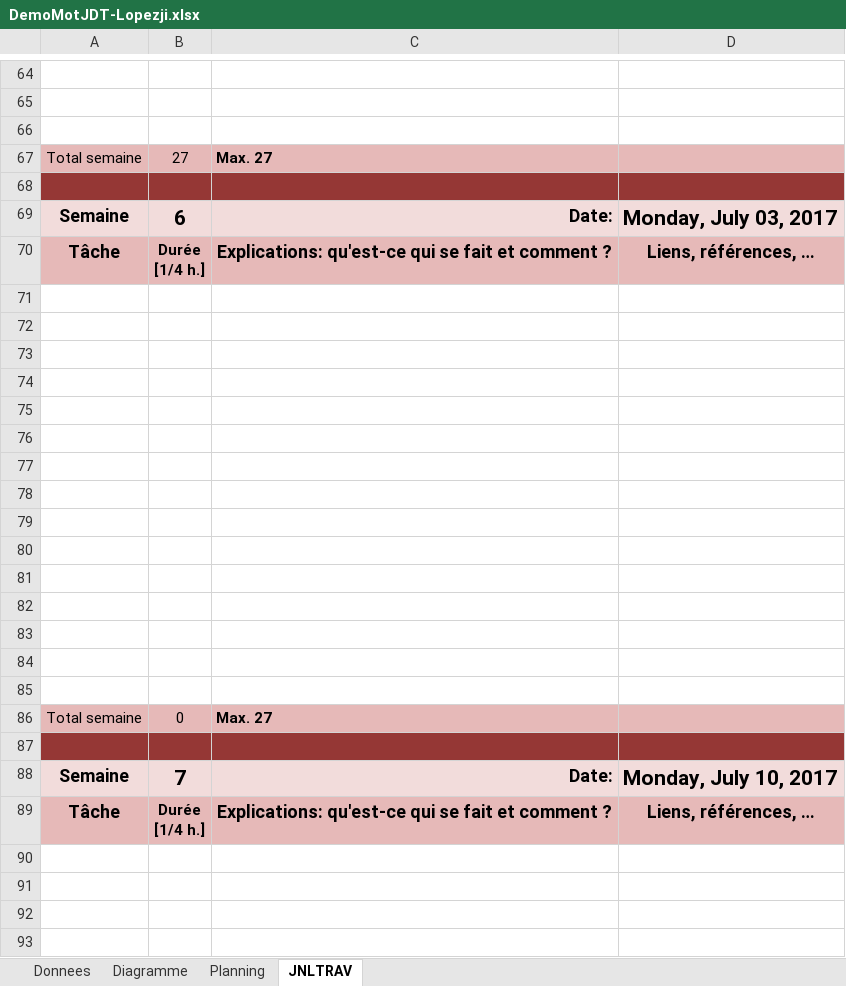
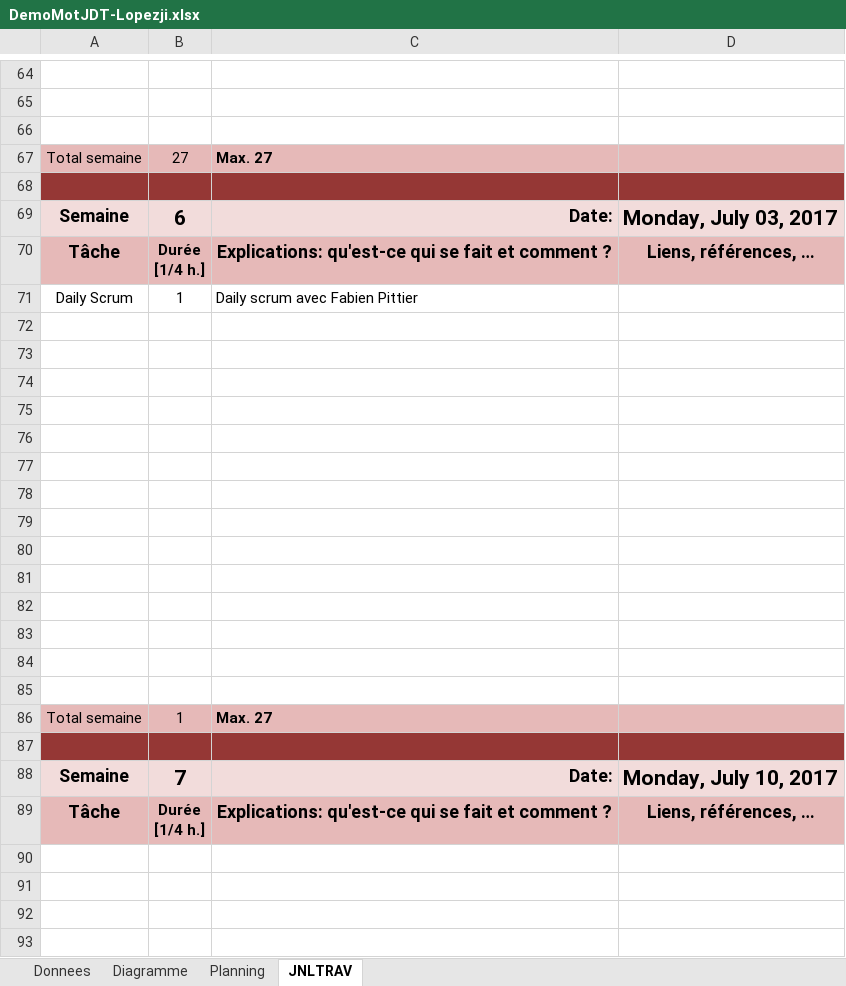
Before and after one commit to LopezJim/Demomot, an Excel workbook: Doc/DemoMotJDT-Lopezji.xlsx, sheet JNLTRAV, drawn as a sheet; only a part is shown, gaps mark what is left out; values as stored, in another font and other column widths than the file's, no borders; charts and pictures not drawn; 1 other sheet too large or unreadable and not compared; removed rows and columns are numbered as before the commit, all else as after; the diff names each change by its address in the sheet, - before the commit and + after, or states it on an @@ line.

Commit message:
JLZ JDT MAJ

```diff
--- a/Doc/DemoMotJDT-Lopezji.xlsx (sheet JNLTRAV)
+++ b/Doc/DemoMotJDT-Lopezji.xlsx (sheet JNLTRAV)
+row 71: Daily Scrum | 1 | Daily scrum avec Fabien Pittier
-row 85: (empty)
-B86: 0
+B86: 1
```
Also changed, not shown: charts or pictures.
